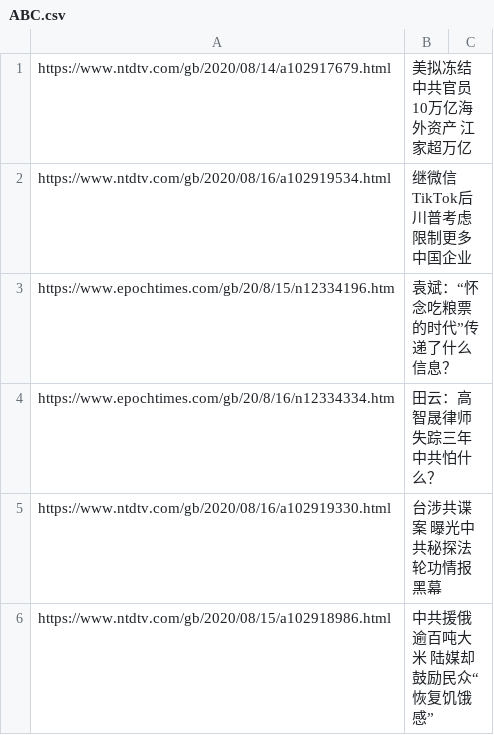
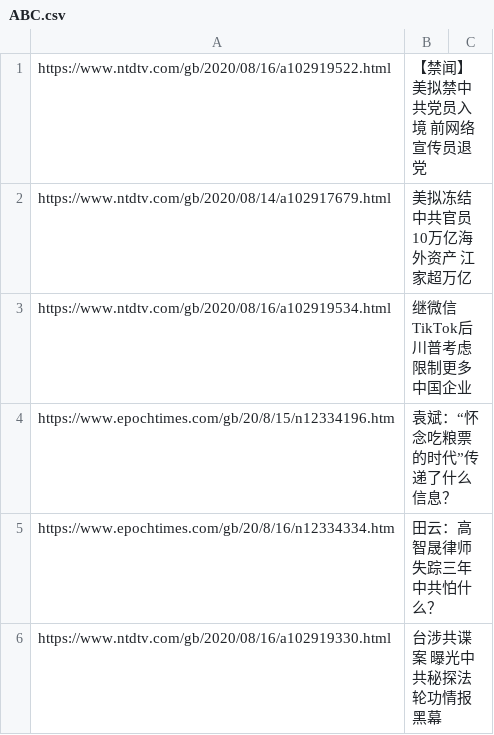
Before and after one commit to sendtruth2020/goodnews, a CSV file: indexes/ABC.csv, drawn as a sheet; only a part is shown; the shorter side is filled out with more unchanged rows.

Commit message:
Update ABC.csv

```diff
--- a/indexes/ABC.csv
+++ b/indexes/ABC.csv
@@ -1 +1,2 @@
+https://www.ntdtv.com/gb/2020/08/16/a102919522.html,【禁闻】美拟禁中共党员入境 前网络宣传员退党
 https://www.ntdtv.com/gb/2020/08/14/a102917679.html,美拟冻结中共官员10万亿海外资产 江家超万亿
```
